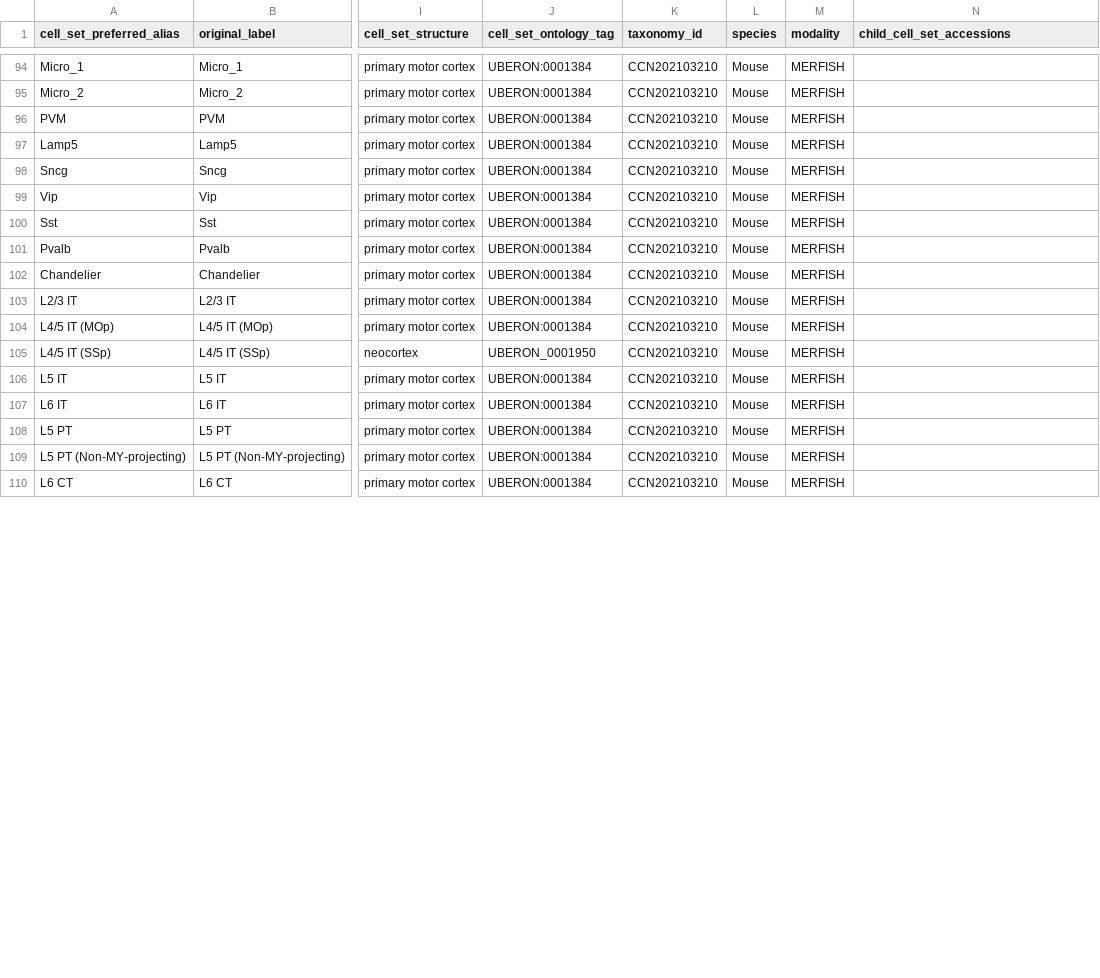
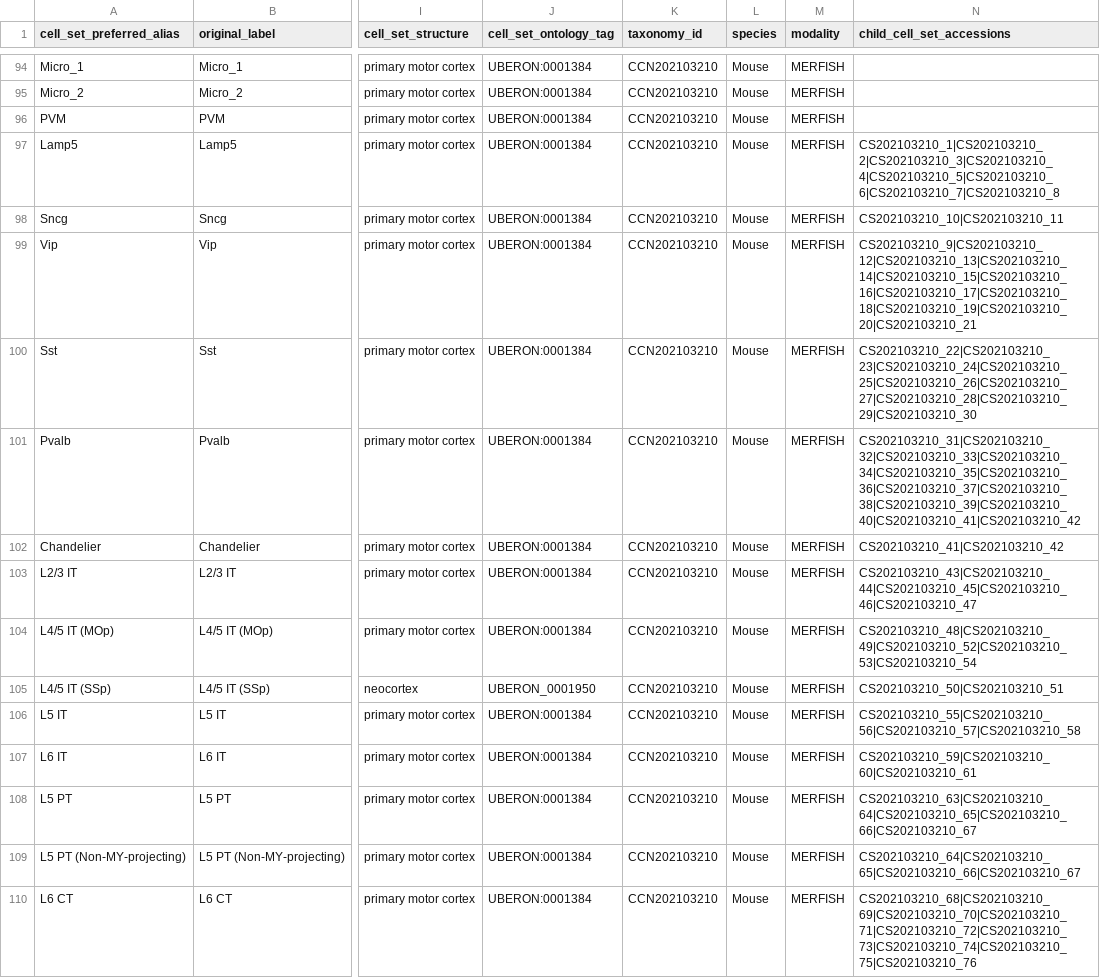
Before and after one commit to obophenotype/brain_data_standards_ontologies, a CSV file: src/dendrograms/nomenclature_table_CCN202103210.csv, drawn as a sheet; only a part is shown, gaps mark what is left out; the diff covers the shown part only; the diff names each change by its address in the sheet, - before the commit and + after, or states it on an @@ line.

Commit message:
20 July update for nomenclature tables
Notes:

Added Child accession

Updated with latest file

```diff
--- a/src/dendrograms/nomenclature_table_CCN202103210.csv
+++ b/src/dendrograms/nomenclature_table_CCN202103210.csv
-N97 (child_cell_set_accessions): (empty)
+N97 (child_cell_set_accessions): CS202103210_1|CS202103210_2|CS202103210_3|CS202103210_4|CS202103210_5|CS202103210_6|CS202103210_7|CS202103210_8
-N98 (child_cell_set_accessions): (empty)
+N98 (child_cell_set_accessions): CS202103210_10|CS202103210_11
-N99 (child_cell_set_accessions): (empty)
+N99 (child_cell_set_accessions): CS202103210_9|CS202103210_12|CS202103210_13|CS202103210_14|CS202103210_15|CS202103210_16|CS202103210_17|CS202103210_18|CS202103210_19|CS202103210_20|CS202103210_21
-N100 (child_cell_set_accessions): (empty)
+N100 (child_cell_set_accessions): CS202103210_22|CS202103210_23|CS202103210_24|CS202103210_25|CS202103210_26|CS202103210_27|CS202103210_28|CS202103210_29|CS202103210_30
-N101 (child_cell_set_accessions): (empty)
+N101 (child_cell_set_accessions): CS202103210_31|CS202103210_32|CS202103210_33|CS202103210_34|CS202103210_35|CS202103210_36|CS202103210_37|CS202103210_38|CS202103210_39|CS202103210_40|CS202103210_41|CS202103210_42
-N102 (child_cell_set_accessions): (empty)
+N102 (child_cell_set_accessions): CS202103210_41|CS202103210_42
-N103 (child_cell_set_accessions): (empty)
+N103 (child_cell_set_accessions): CS202103210_43|CS202103210_44|CS202103210_45|CS202103210_46|CS202103210_47
-N104 (child_cell_set_accessions): (empty)
+N104 (child_cell_set_accessions): CS202103210_48|CS202103210_49|CS202103210_52|CS202103210_53|CS202103210_54
-N105 (child_cell_set_accessions): (empty)
+N105 (child_cell_set_accessions): CS202103210_50|CS202103210_51
-N106 (child_cell_set_accessions): (empty)
+N106 (child_cell_set_accessions): CS202103210_55|CS202103210_56|CS202103210_57|CS202103210_58
-N107 (child_cell_set_accessions): (empty)
+N107 (child_cell_set_accessions): CS202103210_59|CS202103210_60|CS202103210_61
-N108 (child_cell_set_accessions): (empty)
+N108 (child_cell_set_accessions): CS202103210_63|CS202103210_64|CS202103210_65|CS202103210_66|CS202103210_67
-N109 (child_cell_set_accessions): (empty)
+N109 (child_cell_set_accessions): CS202103210_64|CS202103210_65|CS202103210_66|CS202103210_67
-N110 (child_cell_set_accessions): (empty)
+N110 (child_cell_set_accessions): CS202103210_68|CS202103210_69|CS202103210_70|CS202103210_71|CS202103210_72|CS202103210_73|CS202103210_74|CS202103210_75|CS202103210_76
```
Also changed, not shown: 1 added row and 16 edited cells elsewhere in this file, src/dendrograms/nomenclature_table_CCN202002011.csv, src/dendrograms/nomenclature_table_CCN202002012.csv, 12 other files.
